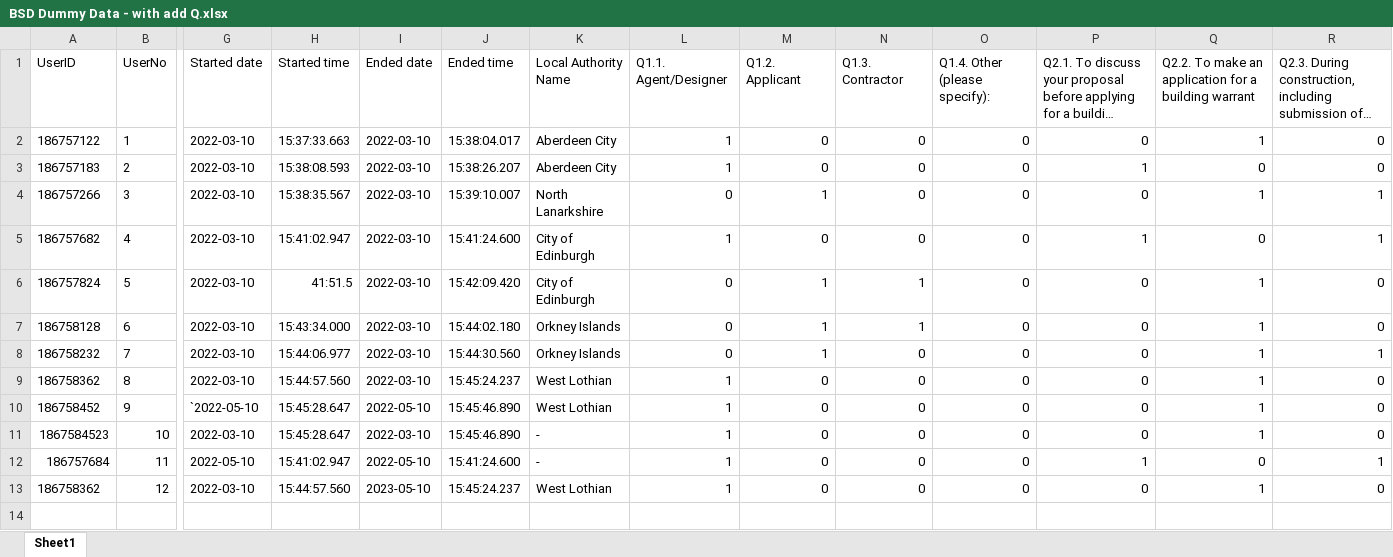
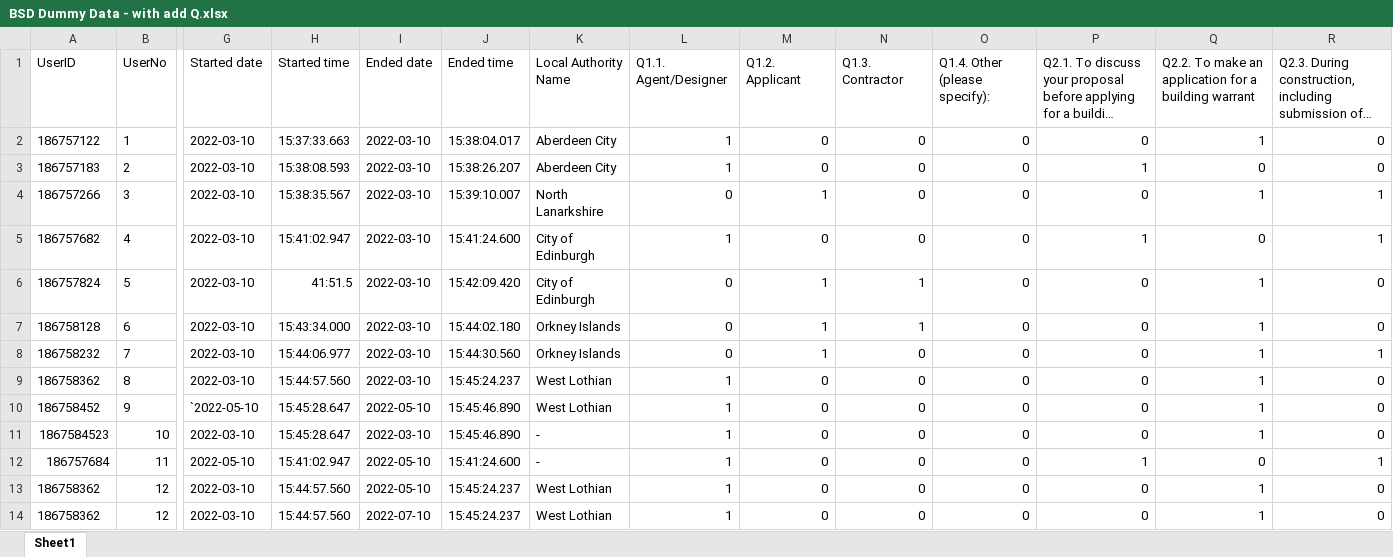
Before and after one commit to Improvement-Service/building-standards-dashboard, an Excel workbook: BSD Dummy Data - with add Q.xlsx, sheet Sheet1, drawn as a sheet; only a part is shown, gaps mark what is left out; long unchanged cells end in …; values as stored, in another font and other column widths than the file's, no borders; rows hold the shown columns only; the diff names each change by its address in the sheet, - before the commit and + after, or states it on an @@ line.

Commit message:
Add extra quarter data

```diff
--- a/BSD Dummy Data - with add Q.xlsx (sheet Sheet1)
+++ b/BSD Dummy Data - with add Q.xlsx (sheet Sheet1)
-I13: 2023-05-10
+I13: 2022-05-10
+row 14: 186758362 | 12 | 2022-03-10 | 15:44:57.560 | 2022-07-10 | 15:45:24.237 | West Lothian | 1 | 0 | 0 | 0 | 0 | 1 | 0
```
